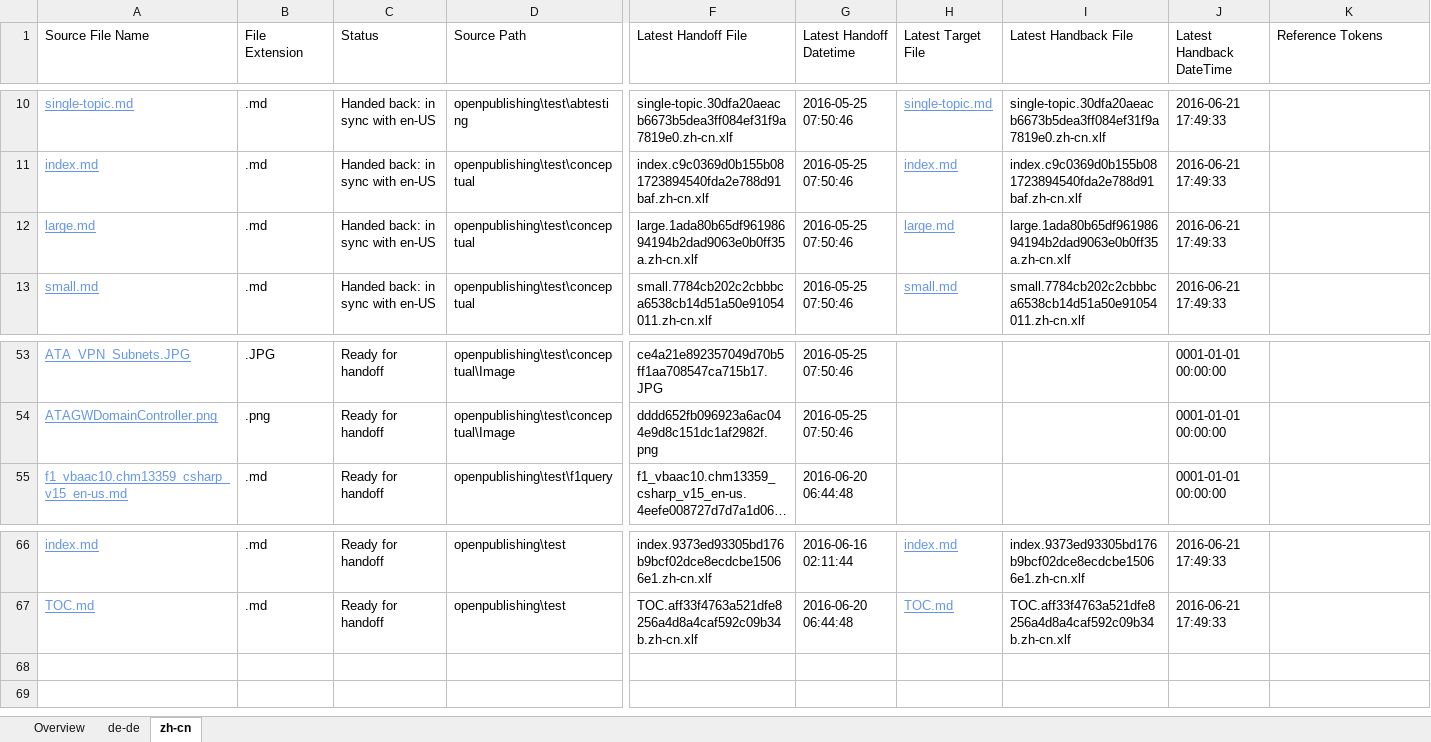
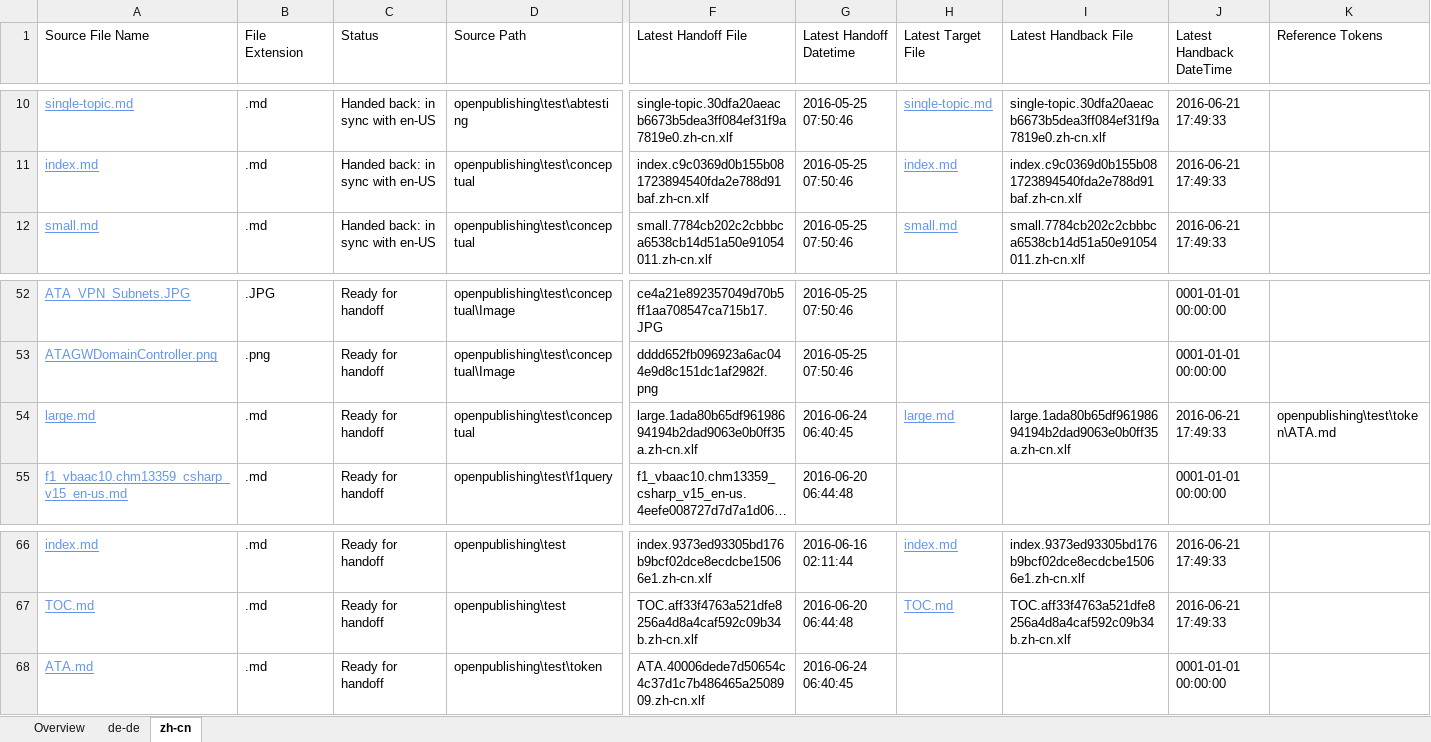
Before and after one commit to olprod/openpublishing-handback-test, an Excel workbook: ol-handback/Microsoft/openpublishing-test/master/localization-status.xlsx, sheet zh-cn, drawn as a sheet; only a part is shown, gaps mark what is left out; long unchanged cells end in …; values as stored, in another font and other column widths than the file's, no borders; table styles not drawn; removed rows and columns are numbered as before the commit, all else as after; rows hold the shown columns only; the diff names each change by its address in the sheet, - before the commit and + after, or states it on an @@ line.

Commit message:
Generate Report for Handoff

```diff
--- a/ol-handback/Microsoft/openpublishing-test/master/localization-status.xlsx (sheet zh-cn)
+++ b/ol-handback/Microsoft/openpublishing-test/master/localization-status.xlsx (sheet zh-cn)
-row 12: large.md | .md | Handed back: in sync with en-US | openpublishing\test\conceptual | large.1ada80b65df96198694194b2dad9063e0b0ff35a.zh-cn.xlf | 2016-05-25 07:50:46 | large.md | large.1ada80b65df96198694194b2dad9063e0b0ff35a.zh-cn.xlf | 2016-06-21 17:49:33
+row 54: large.md | .md | Ready for handoff | openpublishing\test\conceptual | large.1ada80b65df96198694194b2dad9063e0b0ff35a.zh-cn.xlf | 2016-06-24 06:40:45 | large.md | large.1ada80b65df96198694194b2dad9063e0b0ff35a.zh-cn.xlf | 2016-06-21 17:49:33 | openpublishing\test\token\ATA.md
+row 68: ATA.md | .md | Ready for handoff | openpublishing\test\token | ATA.40006dede7d50654c4c37d1c7b486465a2508909.zh-cn.xlf | 2016-06-24 06:40:45 |  |  | 0001-01-01 00:00:00
```
Also changed, not shown: sheet de-de, sheet Overview.
